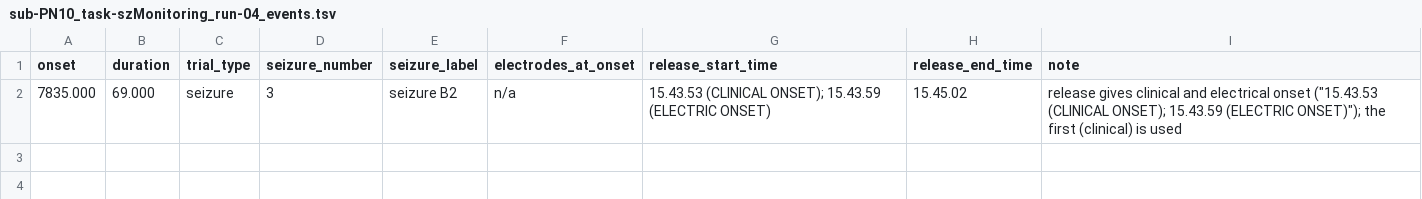
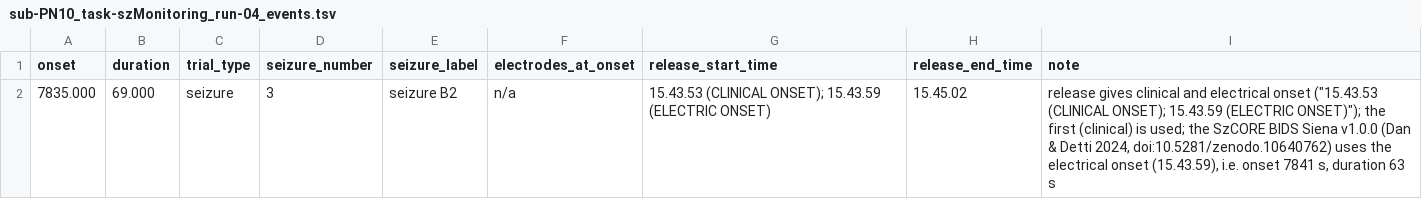
Before and after one commit to nemarDatasets/nm000385, a TSV file: sub-PN10/eeg/sub-PN10_task-szMonitoring_run-04_events.tsv, drawn as a sheet.

```diff
--- a/sub-PN10/eeg/sub-PN10_task-szMonitoring_run-04_events.tsv
+++ b/sub-PN10/eeg/sub-PN10_task-szMonitoring_run-04_events.tsv
@@ -1,2 +1,2 @@
 onset	duration	trial_type	seizure_number	seizure_label	electrodes_at_onset	release_start_time	release_end_time	note
-7835.000	69.000	seizure	3	seizure B2	n/a	15.43.53 (CLINICAL ONSET); 15.43.59 (ELECTRIC ONSET)	15.45.02	release gives clinical and electrical onset ("15.43.53 (CLINICAL ONSET); 15.43.59 (ELECTRIC ONSET)"); the first (clinical) is used
+7835.000	69.000	seizure	3	seizure B2	n/a	15.43.53 (CLINICAL ONSET); 15.43.59 (ELECTRIC ONSET)	15.45.02	release gives clinical and electrical onset ("15.43.53 (CLINICAL ONSET); 15.43.59 (ELECTRIC ONSET)"); the first (clinical) is used; the SzCORE BIDS Siena v1.0.0 (Dan & Detti 2024, doi:10.5281/zenodo.10640762) uses the electrical onset (15.43.59), i.e. onset 7841 s, duration 63 s
```
Also changed, not shown: sub-PN00/eeg/sub-PN00_task-szMonitoring_run-03_events.tsv, sub-PN05/eeg/sub-PN05_task-szMonitoring_run-02_events.tsv, 49 other files.
